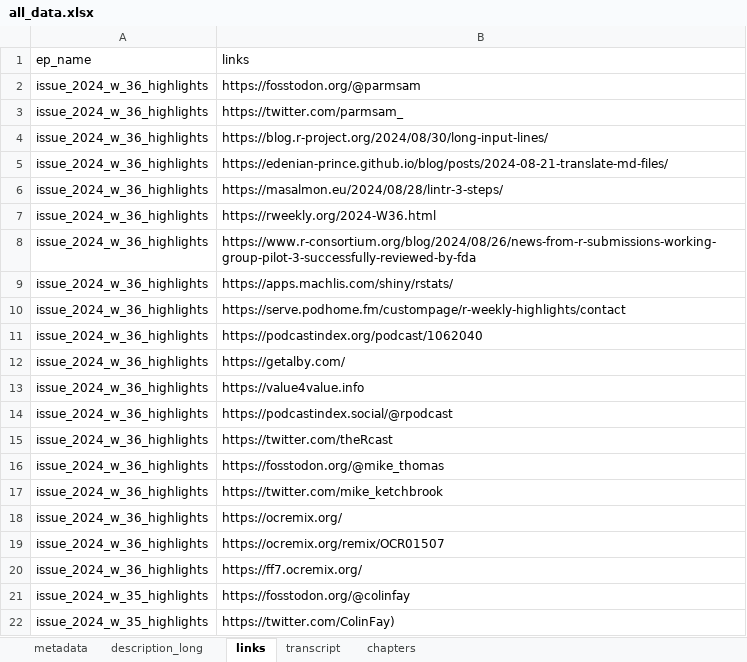
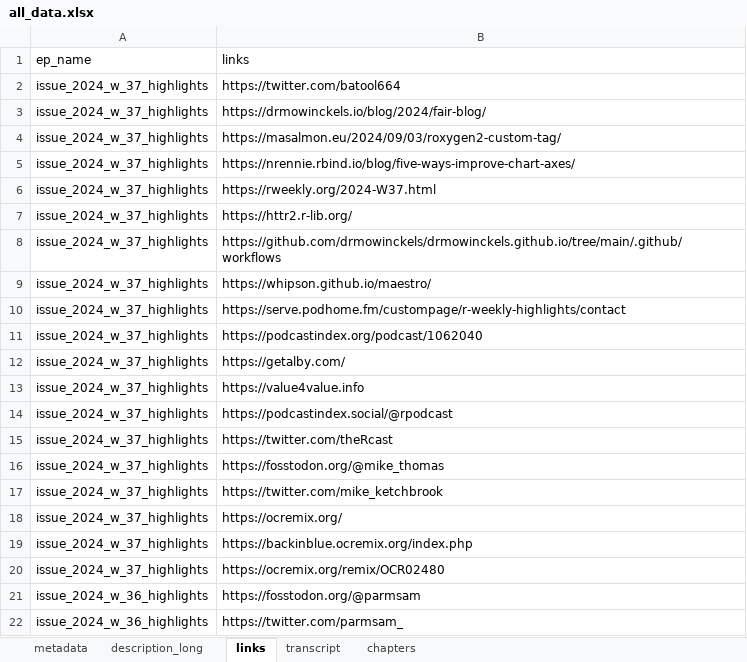
Before and after one commit to iamYannC/r-podcast, an Excel workbook: data/all_data.xlsx, sheet links, drawn as a sheet; only a part is shown; the shorter side is filled out with more unchanged rows; values as stored, in another font and other column widths than the file's, no borders; 1 other sheet too large or unreadable and not compared; the diff names each change by its address in the sheet, - before the commit and + after, or states it on an @@ line.

```diff
--- a/data/all_data.xlsx (sheet links)
+++ b/data/all_data.xlsx (sheet links)
+row 2: issue_2024_w_37_highlights | https://twitter.com/batool664
+row 3: issue_2024_w_37_highlights | https://drmowinckels.io/blog/2024/fair-blog/
+row 4: issue_2024_w_37_highlights | https://masalmon.eu/2024/09/03/roxygen2-custom-tag/
+row 5: issue_2024_w_37_highlights | https://nrennie.rbind.io/blog/five-ways-improve-chart-axes/
+row 6: issue_2024_w_37_highlights | https://rweekly.org/2024-W37.html
+row 7: issue_2024_w_37_highlights | https://httr2.r-lib.org/
+row 8: issue_2024_w_37_highlights | https://github.com/drmowinckels/drmowinckels.github.io/tree/main/.github/workflows
+row 9: issue_2024_w_37_highlights | https://whipson.github.io/maestro/
+row 10: issue_2024_w_37_highlights | https://serve.podhome.fm/custompage/r-weekly-highlights/contact
+row 11: issue_2024_w_37_highlights | https://podcastindex.org/podcast/1062040
+row 12: issue_2024_w_37_highlights | https://getalby.com/
+row 13: issue_2024_w_37_highlights | https://value4value.info
+row 14: issue_2024_w_37_highlights | https://podcastindex.social/@rpodcast
+row 15: issue_2024_w_37_highlights | https://twitter.com/theRcast
+row 16: issue_2024_w_37_highlights | https://fosstodon.org/@mike_thomas
+row 17: issue_2024_w_37_highlights | https://twitter.com/mike_ketchbrook
+row 18: issue_2024_w_37_highlights | https://ocremix.org/
+row 19: issue_2024_w_37_highlights | https://backinblue.ocremix.org/index.php
+row 20: issue_2024_w_37_highlights | https://ocremix.org/remix/OCR02480
```
Also changed, not shown: sheet chapters, sheet metadata, sheet description_long, 3 other files.
